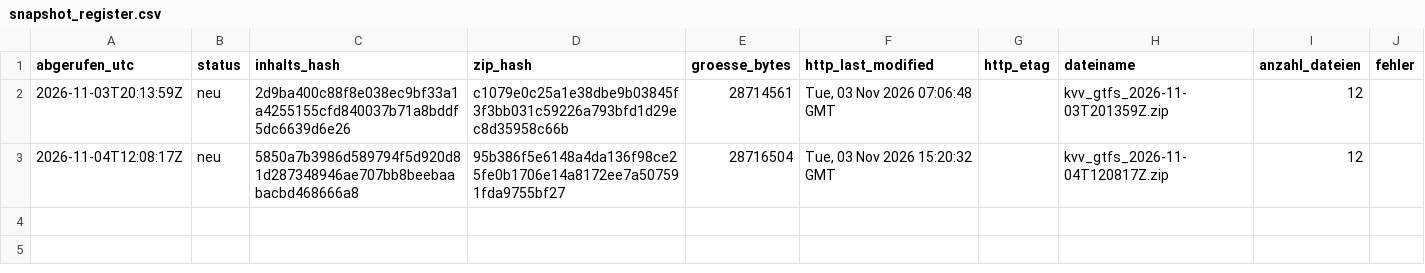
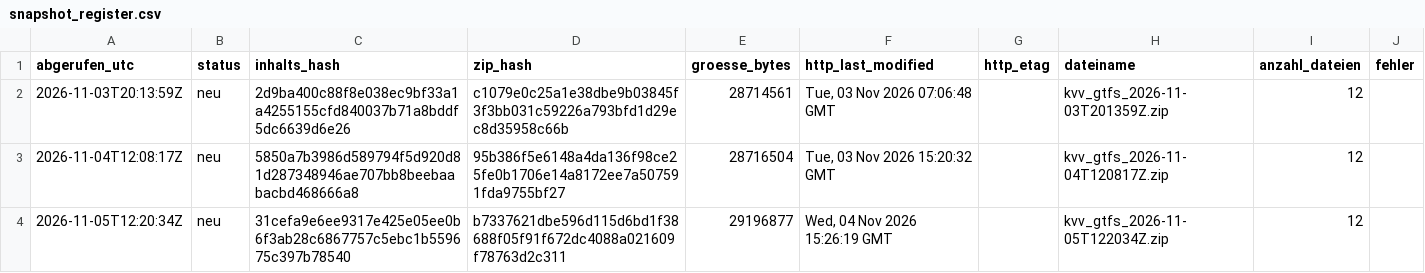
Before and after one commit to rtoschpulotov/kvv-fahrplanmonitor, a CSV file: data/snapshot_register.csv, drawn as a sheet; the diff names each change by its address in the sheet, - before the commit and + after, or states it on an @@ line.

Commit message:
Snapshot-Register: neu 2026-11-05

```diff
--- a/data/snapshot_register.csv
+++ b/data/snapshot_register.csv
+row 4: 2026-11-05T12:20:34Z | neu | 31cefa9e6ee9317e425e05ee0b6f3ab28c6867757c5ebc1b559675c397b78540 | b7337621dbe596d115d6bd1f38688f05f91f672dc4088a021609f78763d2c311 | 29196877 | Wed, 04 Nov 2026 15:26:19 GMT |  | kvv_gtfs_2026-11-05T122034Z.zip | 12
```
